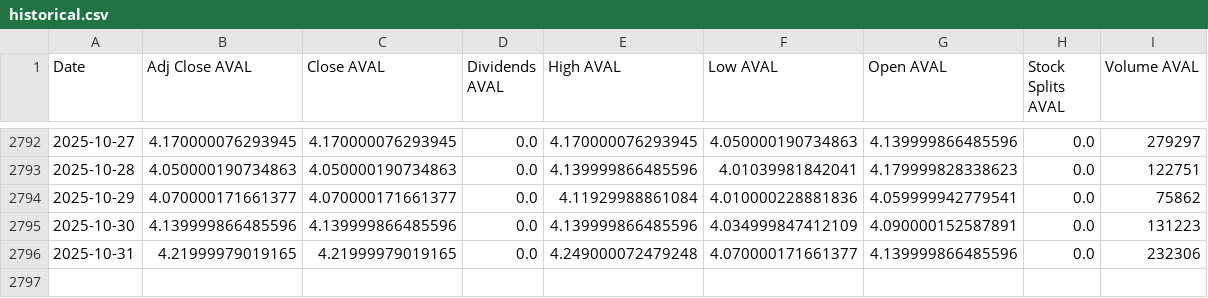
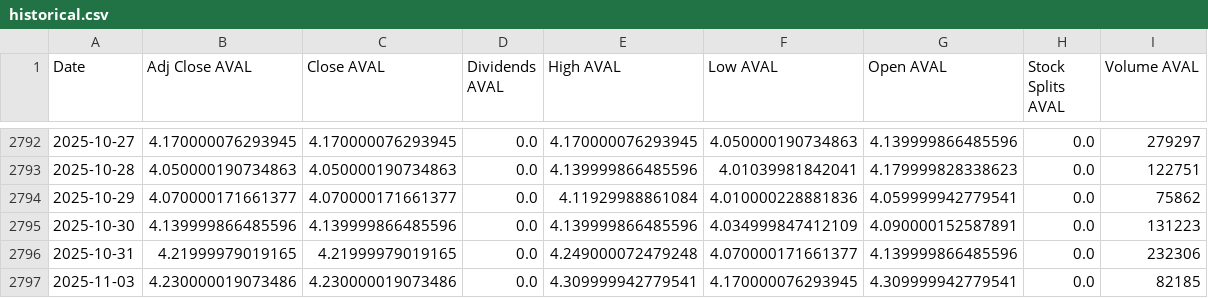
Before and after one commit to paez-dev/proyecto_integrado_v_aval_tracker, a CSV file: src/static/data/historical.csv, drawn as a sheet; only a part is shown, gaps mark what is left out; the diff names each change by its address in the sheet, - before the commit and + after, or states it on an @@ line.

```diff
--- a/src/static/data/historical.csv
+++ b/src/static/data/historical.csv
+row 2797: 2025-11-03 | 4.230000019073486 | 4.230000019073486 | 0.0 | 4.309999942779541 | 4.170000076293945 | 4.309999942779541 | 0.0 | 82185
```
Also changed, not shown: 8 other files.
